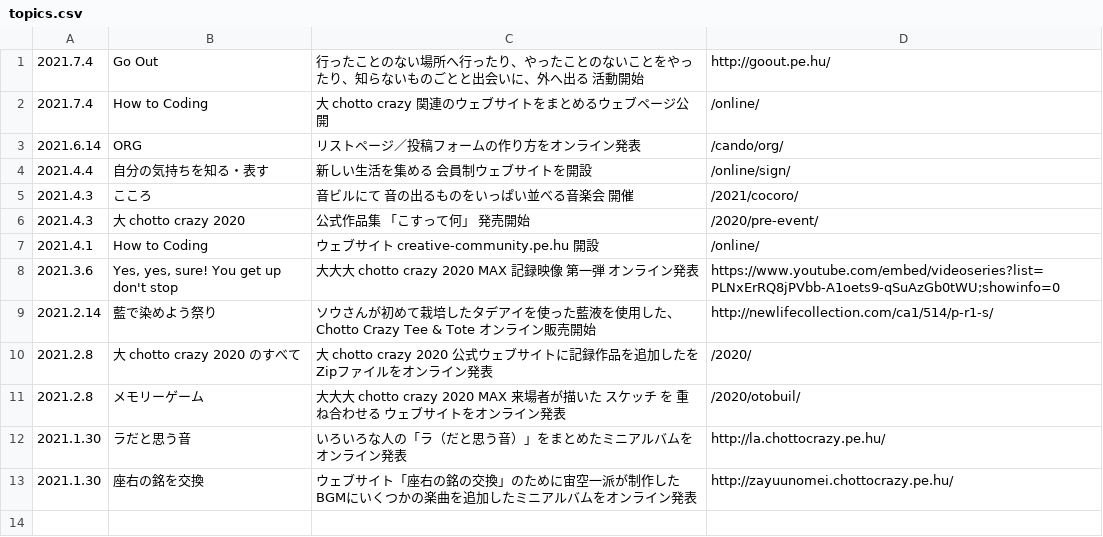
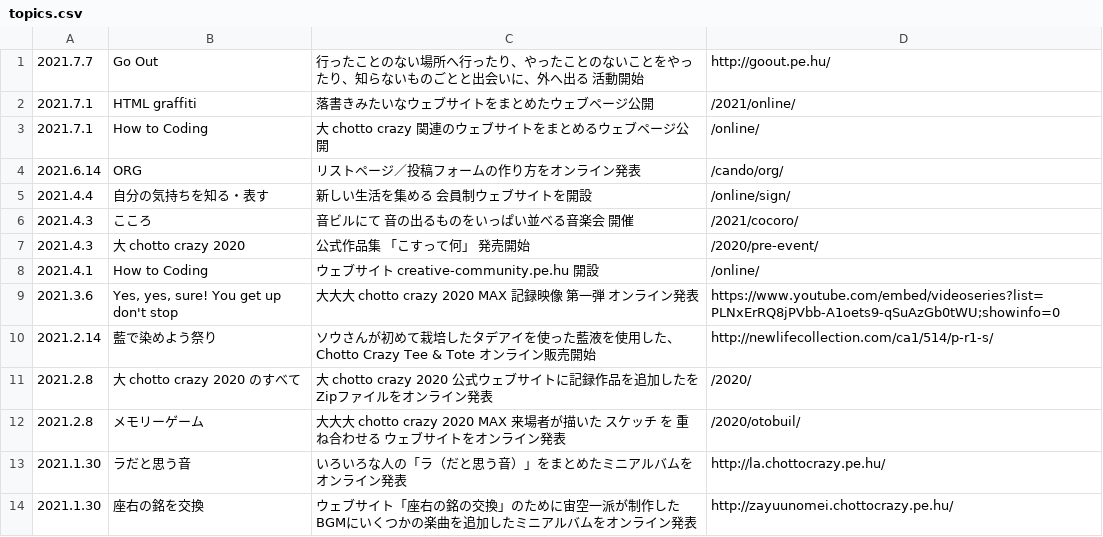
Before and after one commit to chottocrazy/index, a CSV file: update/topics.csv, drawn as a sheet.

```diff
--- a/update/topics.csv
+++ b/update/topics.csv
@@ -1,3 +1,4 @@
-2021.7.4,Go Out,行ったことのない場所へ行ったり、やったことのないことをやったり、知らないものごとと出会いに、外へ出る 活動開始,http://goout.pe.hu/
-2021.7.4,How to Coding,大 chotto crazy 関連のウェブサイトをまとめるウェブページ公開,/online/
+2021.7.7,Go Out,行ったことのない場所へ行ったり、やったことのないことをやったり、知らないものごとと出会いに、外へ出る 活動開始,http://goout.pe.hu/
+2021.7.1,HTML graffiti,落書きみたいなウェブサイトをまとめたウェブページ公開,/2021/online/
+2021.7.1,How to Coding,大 chotto crazy 関連のウェブサイトをまとめるウェブページ公開,/online/
 2021.6.14,ORG,リストページ／投稿フォームの作り方をオンライン発表,/cando/org/
```
Also changed, not shown: programs/programs.csv.
